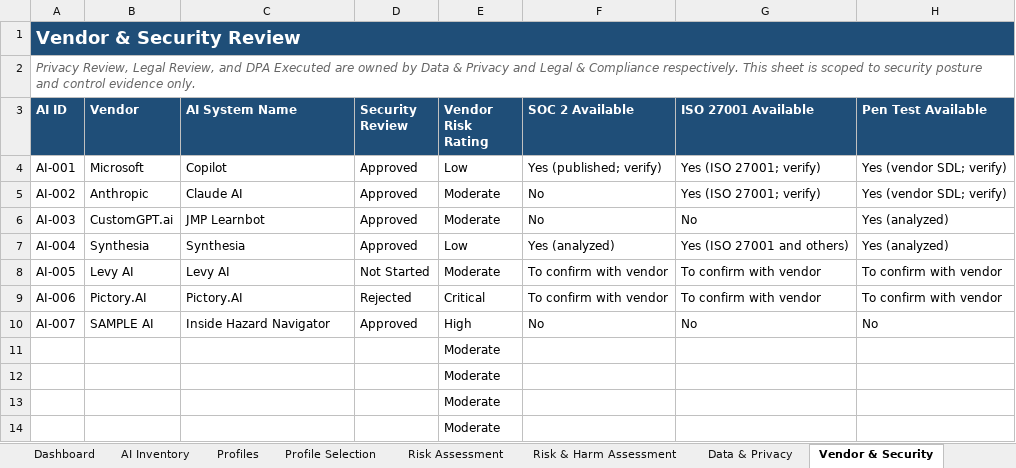
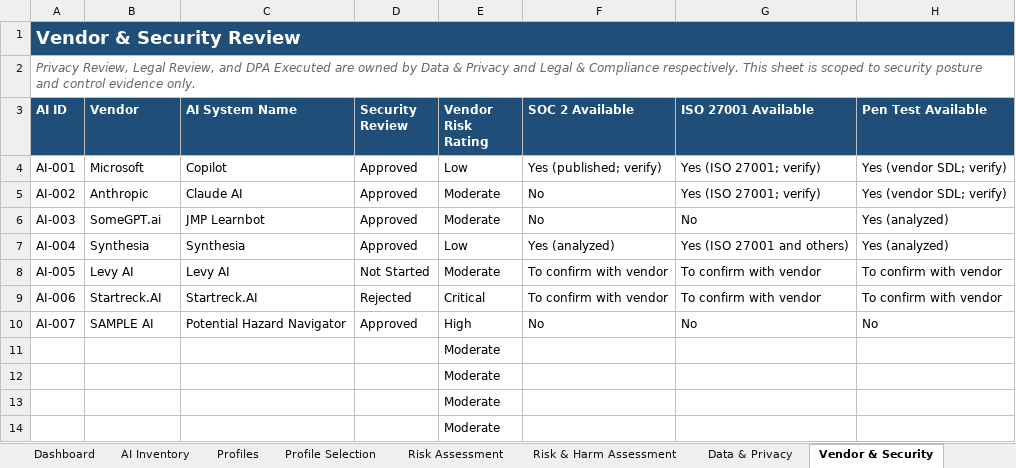
Before and after one commit to crycos/AlignAICommunity, an Excel workbook: AI_Inventory_Risk_Assessment_Workbook_SANITIZED.xlsx, sheet Vendor & Security, drawn as a sheet; only a part is shown; values as stored, in another font and other column widths than the file's, no borders; conditional formats not drawn; the diff names each change by its address in the sheet, - before the commit and + after, or states it on an @@ line.

```diff
--- a/AI_Inventory_Risk_Assessment_Workbook_SANITIZED.xlsx (sheet Vendor & Security)
+++ b/AI_Inventory_Risk_Assessment_Workbook_SANITIZED.xlsx (sheet Vendor & Security)
-B6 (Vendor): CustomGPT.ai
+B6 (Vendor): SomeGPT.ai
-B9 (Vendor): Pictory.AI
+B9 (Vendor): Startreck.AI
-C9 (AI System Name): Pictory.AI
+C9 (AI System Name): Startreck.AI
-C10 (AI System Name): Inside Hazard Navigator
+C10 (AI System Name): Potential Hazard Navigator
```
Also changed, not shown: sheet AI Inventory, sheet Monitoring, sheet Risk & Harm Assessment, sheet Approval Workflow, sheet Data & Privacy, sheet Legal & Compliance, 1 more sheet.
